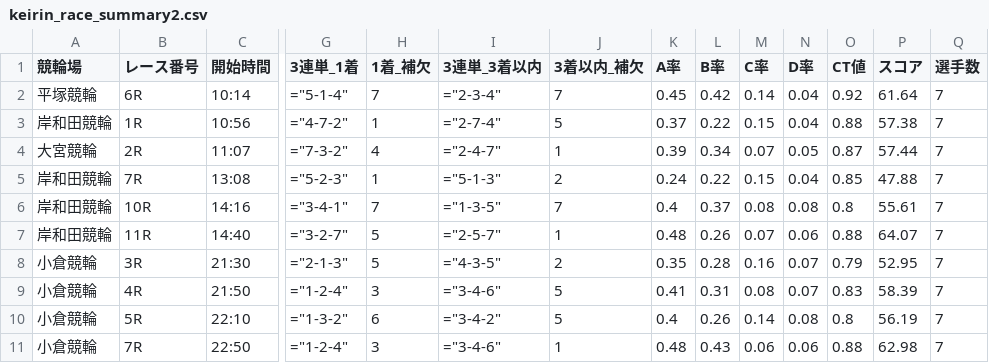
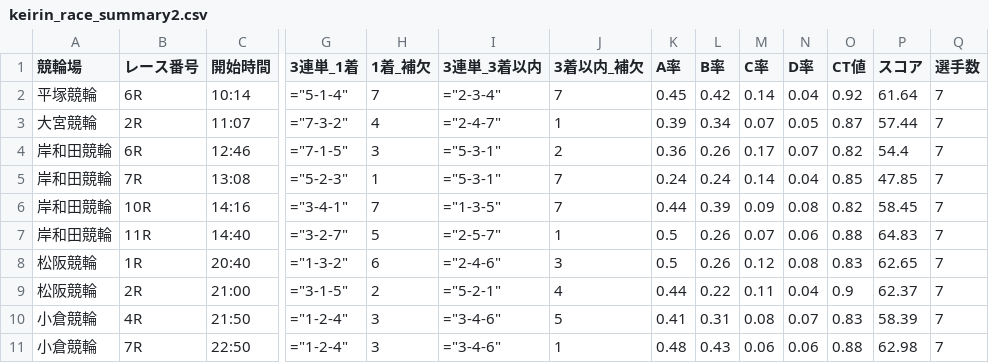
Before and after one commit to ama04149/keirin-ai, a CSV file: keirin_race_summary2.csv, drawn as a sheet; only a part is shown, gaps mark what is left out; removed rows and columns are numbered as before the commit, all else as after; rows hold the shown columns only; the diff names each change by its address in the sheet, - before the commit and + after, or states it on an @@ line.

```diff
--- a/keirin_race_summary2.csv
+++ b/keirin_race_summary2.csv
-row 3: 岸和田競輪 | 1R | 10:56 | ="4-7-2" | 1 | ="2-7-4" | 5 | 0.37 | 0.22 | 0.15 | 0.04 | 0.88 | 57.38 | 7
+row 4: 岸和田競輪 | 6R | 12:46 | ="7-1-5" | 3 | ="5-3-1" | 2 | 0.36 | 0.26 | 0.17 | 0.07 | 0.82 | 54.4 | 7
-I5 (3連単_3着以内): ="5-1-3"
+I5 (3連単_3着以内): ="5-3-1"
-J5 (3着以内_補欠): 2
+J5 (3着以内_補欠): 7
-L5 (B率): 0.22
+L5 (B率): 0.24
-M5 (C率): 0.15
+M5 (C率): 0.14
-P5 (スコア): 47.88
+P5 (スコア): 47.85
-K6 (A率): 0.4
+K6 (A率): 0.44
-L6 (B率): 0.37
+L6 (B率): 0.39
-M6 (C率): 0.08
+M6 (C率): 0.09
-O6 (CT値): 0.8
+O6 (CT値): 0.82
-P6 (スコア): 55.61
+P6 (スコア): 58.45
-K7 (A率): 0.48
+K7 (A率): 0.5
-P7 (スコア): 64.07
+P7 (スコア): 64.83
-row 8: 小倉競輪 | 3R | 21:30 | ="2-1-3" | 5 | ="4-3-5" | 2 | 0.35 | 0.28 | 0.16 | 0.07 | 0.79 | 52.95 | 7
+row 8: 松阪競輪 | 1R | 20:40 | ="1-3-2" | 6 | ="2-4-6" | 3 | 0.5 | 0.26 | 0.12 | 0.08 | 0.83 | 62.65 | 7
+row 9: 松阪競輪 | 2R | 21:00 | ="3-1-5" | 2 | ="5-2-1" | 4 | 0.44 | 0.22 | 0.11 | 0.04 | 0.9 | 62.37 | 7
-row 10: 小倉競輪 | 5R | 22:10 | ="1-3-2" | 6 | ="3-4-2" | 5 | 0.4 | 0.26 | 0.14 | 0.08 | 0.8 | 56.19 | 7
```
Also changed, not shown: keirin_race_summary.csv, keirin_race_summary3.csv, 1 other file.
